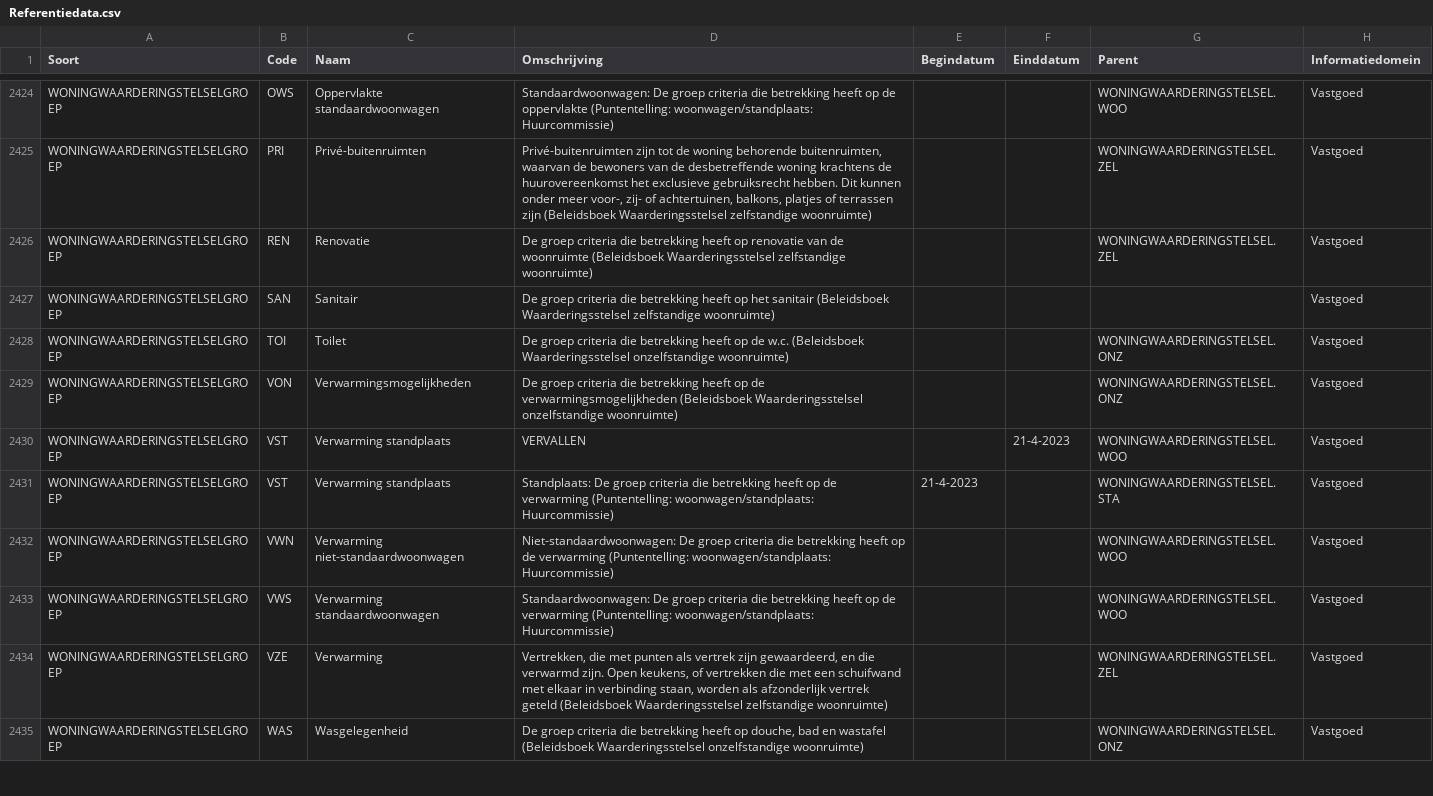
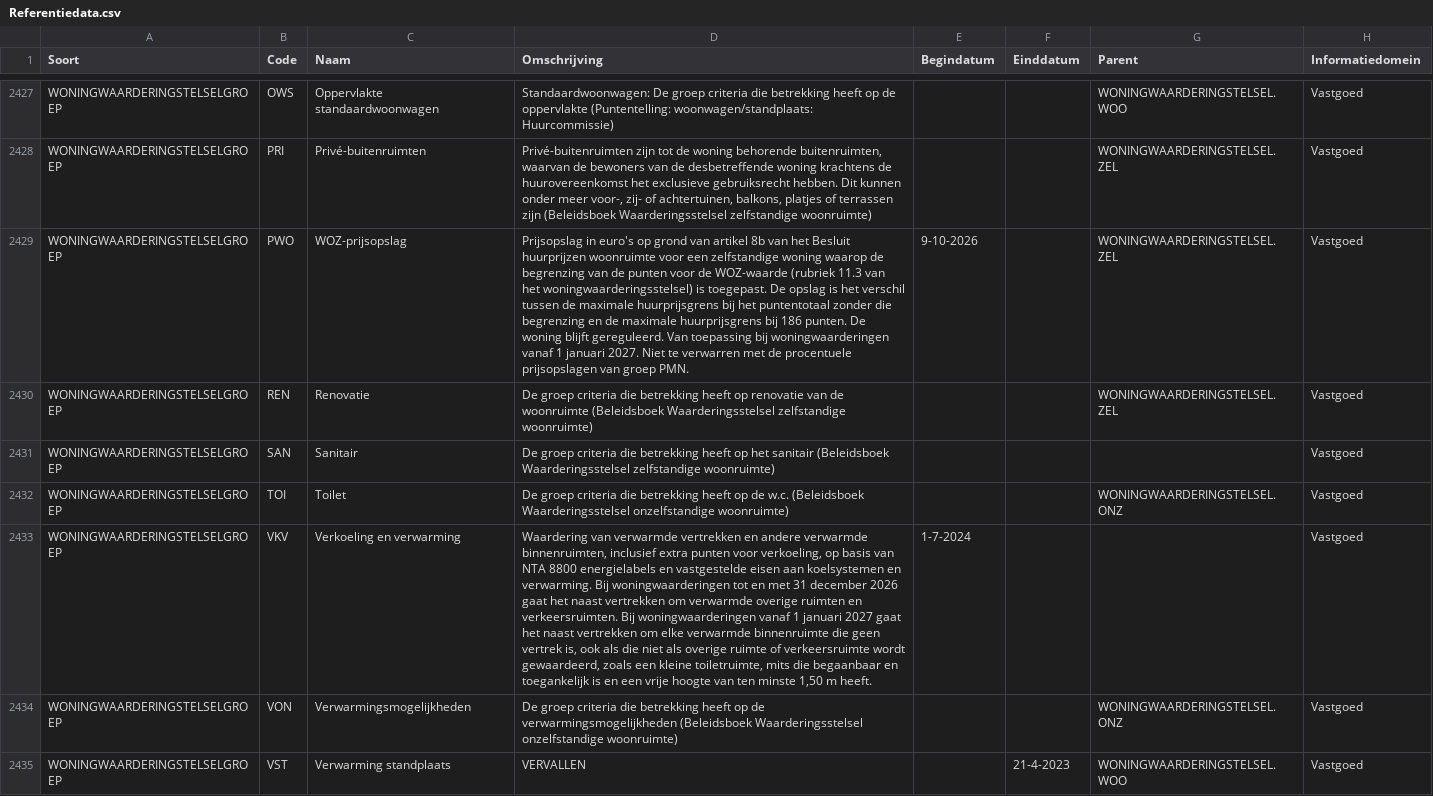
Before and after one commit to Aedes-datastandaarden/vera-referentiedata, a CSV file: Referentiedata.csv, drawn as a sheet; only a part is shown, gaps mark what is left out; the shorter side is filled out with more unchanged rows; the diff covers the shown part only; the diff names each change by its address in the sheet, - before the commit and + after, or states it on an @@ line.

Commit message:
Besluit huurprijzen woonruimte - Woningwaarderingstelselgroep (#280)

```diff
--- a/Referentiedata.csv
+++ b/Referentiedata.csv
+row 2429: WONINGWAARDERINGSTELSELGROEP | PWO | WOZ-prijsopslag | Prijsopslag in euro's op grond van artikel 8b van het Besluit huurprijzen woonruimte voor een zelfstandige woning waarop de begrenzing van de punten voor de WOZ-waarde (rubriek 11.3 van het woningwaarderingsstelsel) is toegepast. De opslag is het verschil tussen de maximale huurprijsgrens bij het puntentotaal zonder die begrenzing en de maximale huurprijsgrens bij 186 punten. De woning blijft gereguleerd. Van toepassing bij woningwaarderingen vanaf 1 januari 2027. Niet te verwarren met de procentuele prijsopslagen van groep PMN. | 9-10-2026 |  | WONINGWAARDERINGSTELSEL.ZEL | Vastgoed
+row 2433: WONINGWAARDERINGSTELSELGROEP | VKV | Verkoeling en verwarming | Waardering van verwarmde vertrekken en andere verwarmde binnenruimten, inclusief extra punten voor verkoeling, op basis van NTA 8800 energielabels en vastgestelde eisen aan koelsystemen en verwarming. Bij woningwaarderingen tot en met 31 december 2026 gaat het naast vertrekken om verwarmde overige ruimten en verkeersruimten. Bij woningwaarderingen vanaf 1 januari 2027 gaat het naast vertrekken om elke verwarmde binnenruimte die geen vertrek is, ook als die niet als overige ruimte of verkeersruimte wordt gewaardeerd, zoals een kleine toiletruimte, mits die begaanbaar en toegankelijk is en een vrije hoogte van ten minste 1,50 m heeft. | 1-7-2024 |  |  | Vastgoed
```
Also changed, not shown: 3 added rows and 3 removed rows elsewhere in this file.
